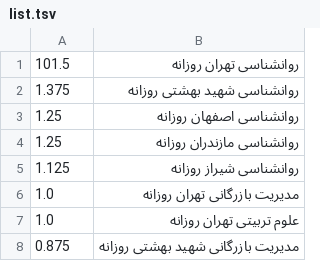
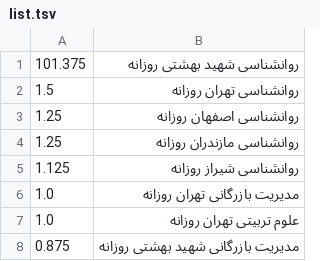
Before and after one commit to AmirAhmadHabibi/listcheen, a TSV file: list.tsv, drawn as a sheet; only a part is shown.

```diff
--- a/list.tsv
+++ b/list.tsv
@@ -1,3 +1,3 @@
-101.5	روانشناسی تهران روزانه
-1.375	روانشناسی شهید بهشتی روزانه
+101.375	روانشناسی شهید بهشتی روزانه
+1.5	روانشناسی تهران روزانه
 1.25	روانشناسی اصفهان روزانه
```
Also changed, not shown: 5 other files.
